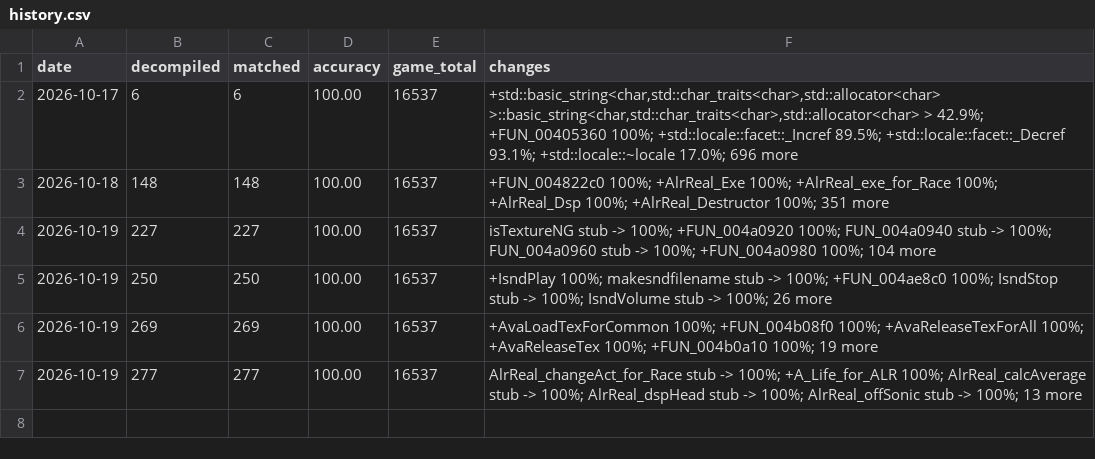
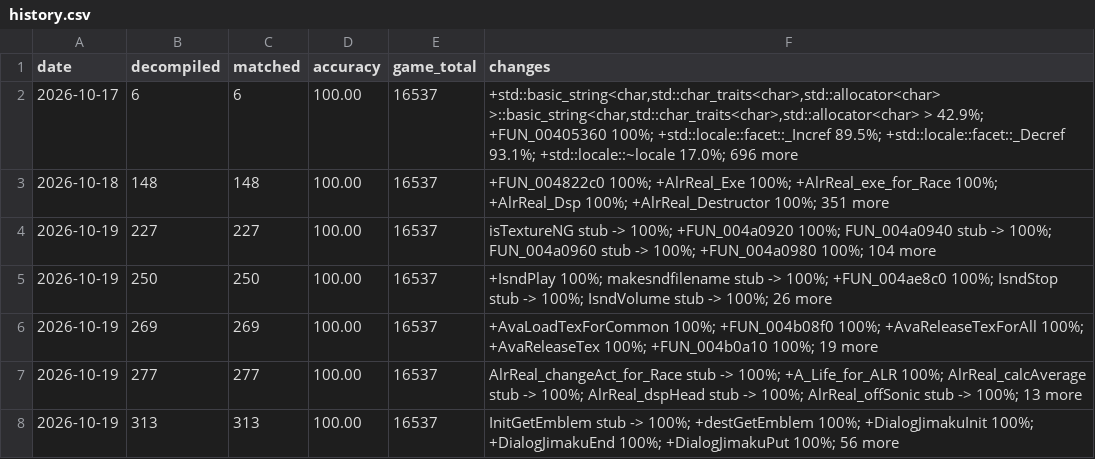
Before and after one commit to LuckyLuke00/sadx-decomp, a CSV file: docs/progress/history.csv, drawn as a sheet.

Commit message:
feat(sadx): match 36 more game functions
camera.c gets 10, main.c 6, message.c and er_ctrl.c 3 each, and 12
other files 1 or 2.

```diff
--- a/docs/progress/history.csv
+++ b/docs/progress/history.csv
@@ -7 +7,2 @@ date,decompiled,matched,accuracy,game_total,changes
 2026-10-19,277,277,100.00,16537,AlrReal_changeAct_for_Race stub -> 100%; +A_Life_for_ALR 100%; AlrReal_calcAverage stub -> 100%; AlrReal_dspHead stub -> 100%; AlrReal_offSonic stub -> 100%; 13 more
+2026-10-19,313,313,100.00,16537,InitGetEmblem stub -> 100%; +destGetEmblem 100%; +DialogJimakuInit 100%; +DialogJimakuEnd 100%; +DialogJimakuPut 100%; 56 more
```
Also changed, not shown: 26 other files.
